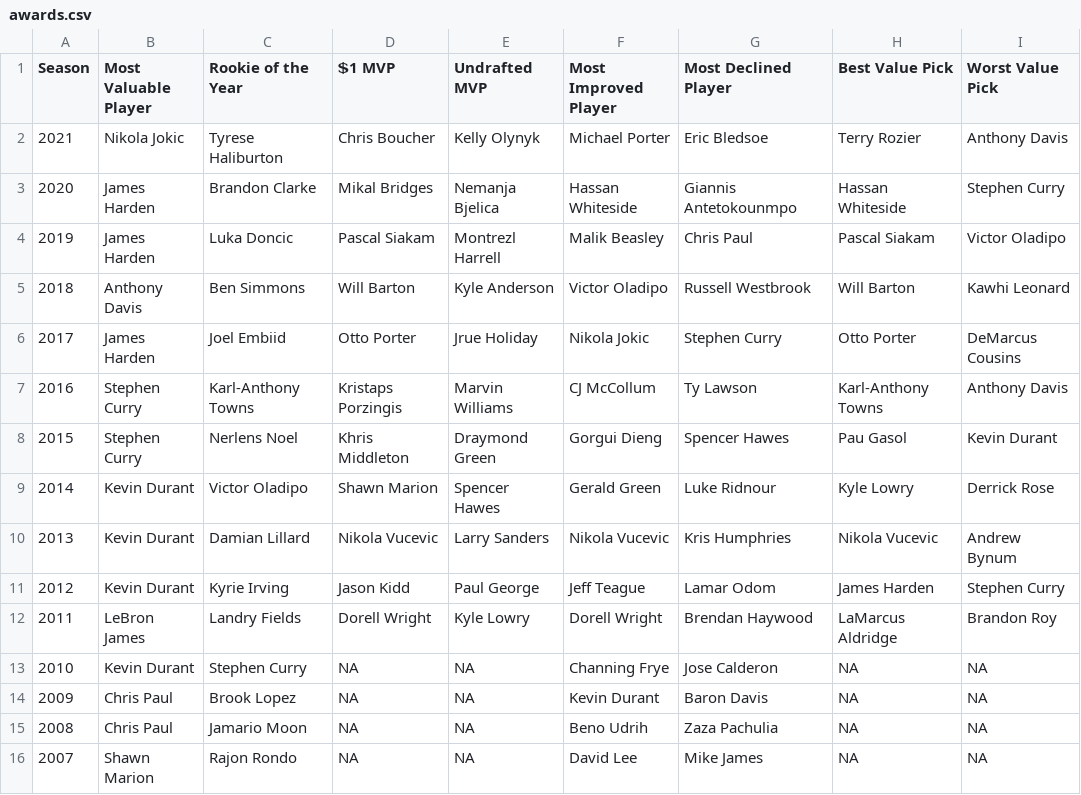
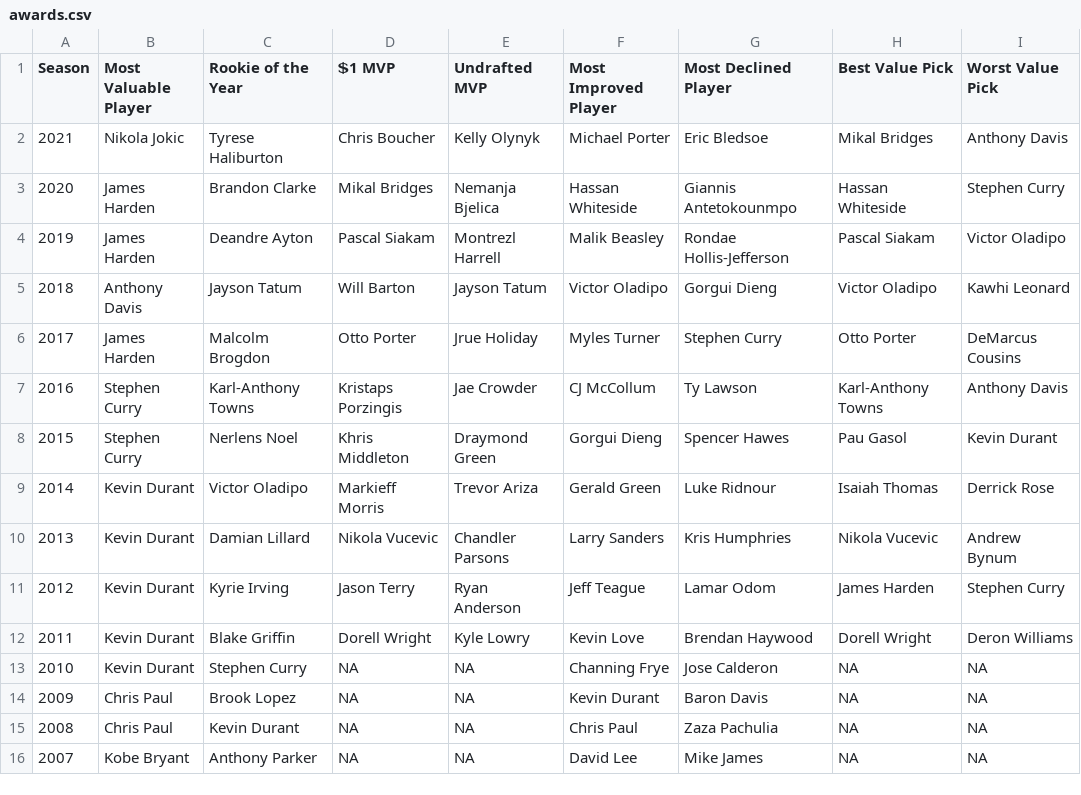
Before and after one commit to martj42/nba_fantasy, a CSV file: awards.csv, drawn as a sheet.

```diff
--- a/awards.csv
+++ b/awards.csv
@@ -1,16 +1,16 @@
 Season,Most Valuable Player,Rookie of the Year,💲1 MVP,Undrafted MVP,Most Improved Player,Most Declined Player,Best Value Pick,Worst Value Pick
-2021,Nikola Jokic,Tyrese Haliburton,Chris Boucher,Kelly Olynyk,Michael Porter,Eric Bledsoe,Terry Rozier,Anthony Davis
+2021,Nikola Jokic,Tyrese Haliburton,Chris Boucher,Kelly Olynyk,Michael Porter,Eric Bledsoe,Mikal Bridges,Anthony Davis
 2020,James Harden,Brandon Clarke,Mikal Bridges,Nemanja Bjelica,Hassan Whiteside,Giannis Antetokounmpo,Hassan Whiteside,Stephen Curry
-2019,James Harden,Luka Doncic,Pascal Siakam,Montrezl Harrell,Malik Beasley,Chris Paul,Pascal Siakam,Victor Oladipo
-2018,Anthony Davis,Ben Simmons,Will Barton,Kyle Anderson,Victor Oladipo,Russell Westbrook,Will Barton,Kawhi Leonard
-2017,James Harden,Joel Embiid,Otto Porter,Jrue Holiday,Nikola Jokic,Stephen Curry,Otto Porter,DeMarcus Cousins
-2016,Stephen Curry,Karl-Anthony Towns,Kristaps Porzingis,Marvin Williams,CJ McCollum,Ty Lawson,Karl-Anthony Towns,Anthony Davis
+2019,James Harden,Deandre Ayton,Pascal Siakam,Montrezl Harrell,Malik Beasley,Rondae Hollis-Jefferson,Pascal Siakam,Victor Oladipo
+2018,Anthony Davis,Jayson Tatum,Will Barton,Jayson Tatum,Victor Oladipo,Gorgui Dieng,Victor Oladipo,Kawhi Leonard
+2017,James Harden,Malcolm Brogdon,Otto Porter,Jrue Holiday,Myles Turner,Stephen Curry,Otto Porter,DeMarcus Cousins
+2016,Stephen Curry,Karl-Anthony Towns,Kristaps Porzingis,Jae Crowder,CJ McCollum,Ty Lawson,Karl-Anthony Towns,Anthony Davis
 2015,Stephen Curry,Nerlens Noel,Khris Middleton,Draymond Green,Gorgui Dieng,Spencer Hawes,Pau Gasol,Kevin Durant
-2014,Kevin Durant,Victor Oladipo,Shawn Marion,Spencer Hawes,Gerald Green,Luke Ridnour,Kyle Lowry,Derrick Rose
-2013,Kevin Durant,Damian Lillard,Nikola Vucevic,Larry Sanders,Nikola Vucevic,Kris Humphries,Nikola Vucevic,Andrew Bynum
-2012,Kevin Durant,Kyrie Irving,Jason Kidd,Paul George,Jeff Teague,Lamar Odom,James Harden,Stephen Curry
-2011,LeBron James,Landry Fields,Dorell Wright,Kyle Lowry,Dorell Wright,Brendan Haywood,LaMarcus Aldridge,Brandon Roy
+2014,Kevin Durant,Victor Oladipo,Markieff Morris,Trevor Ariza,Gerald Green,Luke Ridnour,Isaiah Thomas,Derrick Rose
+2013,Kevin Durant,Damian Lillard,Nikola Vucevic,Chandler Parsons,Larry Sanders,Kris Humphries,Nikola Vucevic,Andrew Bynum
+2012,Kevin Durant,Kyrie Irving,Jason Terry,Ryan Anderson,Jeff Teague,Lamar Odom,James Harden,Stephen Curry
+2011,Kevin Durant,Blake Griffin,Dorell Wright,Kyle Lowry,Kevin Love,Brendan Haywood,Dorell Wright,Deron Williams
 2010,Kevin Durant,Stephen Curry,NA,NA,Channing Frye,Jose Calderon,NA,NA
 2009,Chris Paul,Brook Lopez,NA,NA,Kevin Durant,Baron Davis,NA,NA
-2008,Chris Paul,Jamario Moon,NA,NA,Beno Udrih,Zaza Pachulia,NA,NA
-2007,Shawn Marion,Rajon Rondo,NA,NA,David Lee,Mike James,NA,NA
+2008,Chris Paul,Kevin Durant,NA,NA,Chris Paul,Zaza Pachulia,NA,NA
+2007,Kobe Bryant,Anthony Parker,NA,NA,David Lee,Mike James,NA,NA
```
Also changed, not shown: 1 other file.
